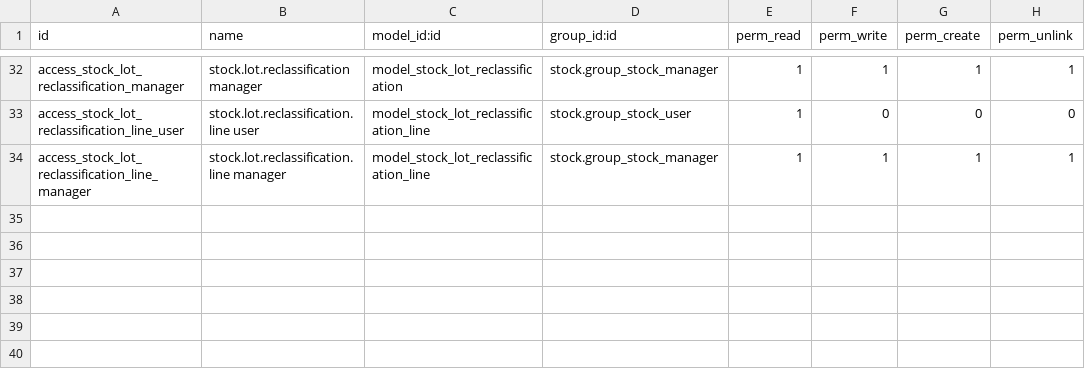
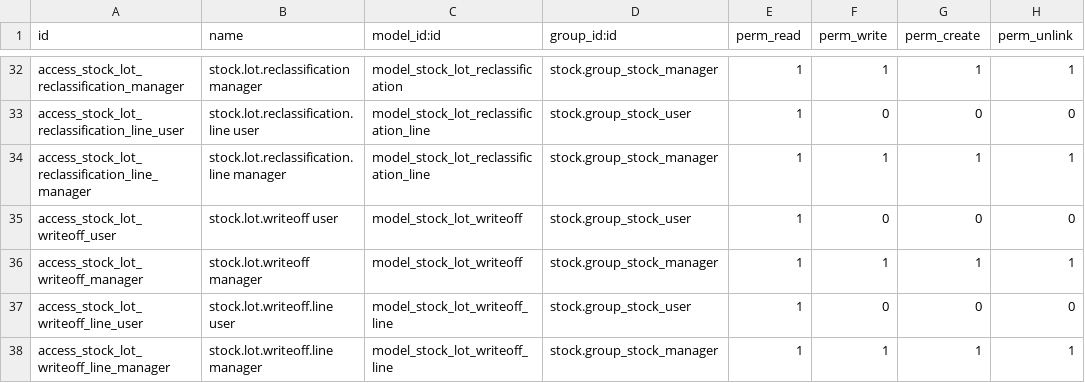
Before and after one commit to antonioqueb/stone_workshop, a CSV file: security/ir.model.access.csv, drawn as a sheet; only a part is shown, gaps mark what is left out; the diff names each change by its address in the sheet, - before the commit and + after, or states it on an @@ line.

```diff
--- a/security/ir.model.access.csv
+++ b/security/ir.model.access.csv
+row 35: access_stock_lot_writeoff_user | stock.lot.writeoff user | model_stock_lot_writeoff | stock.group_stock_user | 1 | 0 | 0 | 0
+row 36: access_stock_lot_writeoff_manager | stock.lot.writeoff manager | model_stock_lot_writeoff | stock.group_stock_manager | 1 | 1 | 1 | 1
+row 37: access_stock_lot_writeoff_line_user | stock.lot.writeoff.line user | model_stock_lot_writeoff_line | stock.group_stock_user | 1 | 0 | 0 | 0
+row 38: access_stock_lot_writeoff_line_manager | stock.lot.writeoff.line manager | model_stock_lot_writeoff_line | stock.group_stock_manager | 1 | 1 | 1 | 1
```
Also changed, not shown: 8 other files.
